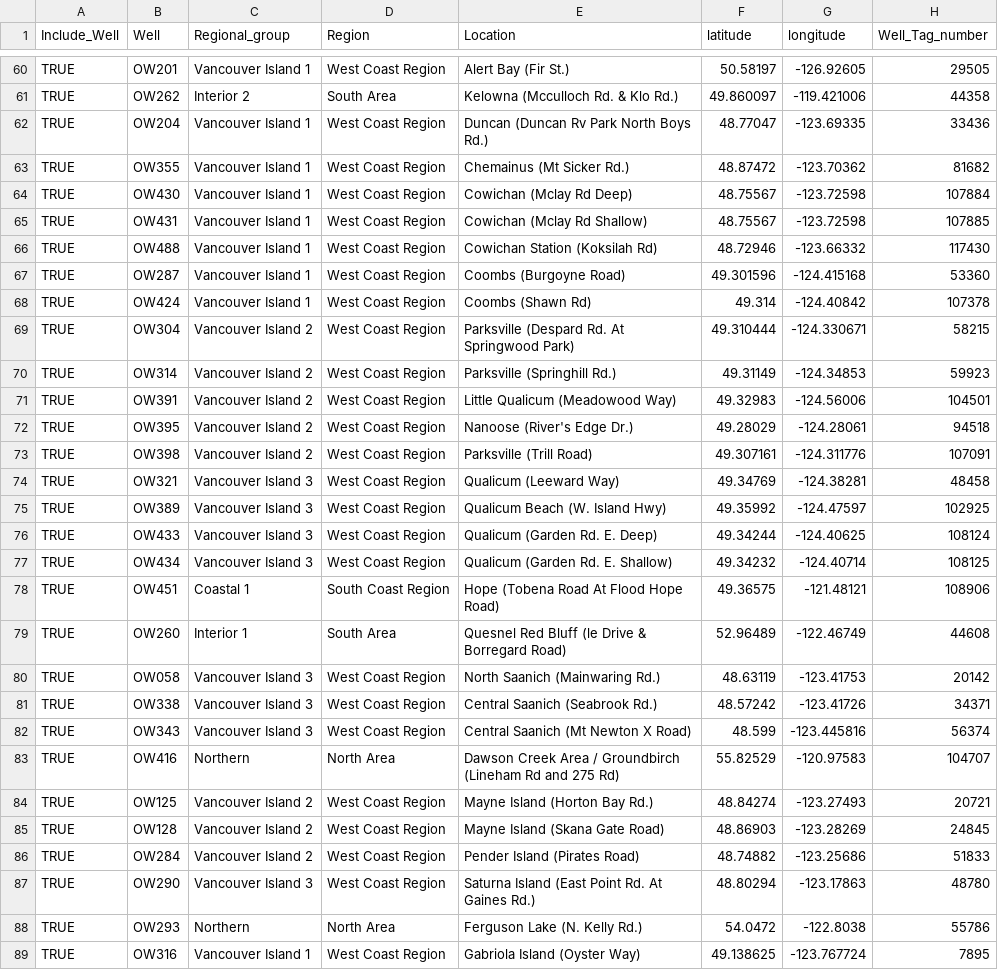
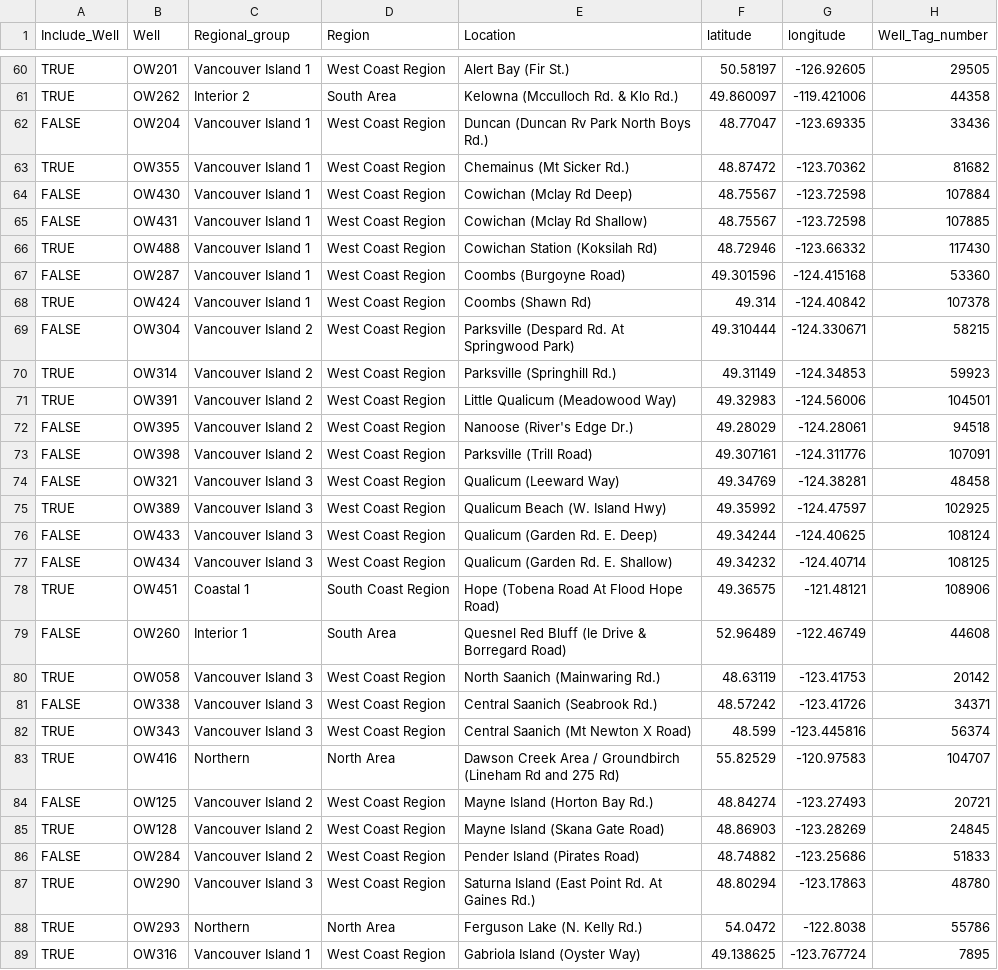
Before and after one commit to bcgov/rfc-groundwater-forecast, a CSV file: user_inputs/Forecasting_Model_Data.csv, drawn as a sheet; only a part is shown, gaps mark what is left out; the diff covers the shown part only; the diff names each change by its address in the sheet, - before the commit and + after, or states it on an @@ line.

Commit message:
updated input with wells good for modeling

```diff
--- a/user_inputs/Forecasting_Model_Data.csv
+++ b/user_inputs/Forecasting_Model_Data.csv
-A62 (Include_Well): TRUE
+A62 (Include_Well): FALSE
-A64:A65 (Include_Well): TRUE
+A64:A65 (Include_Well): FALSE
-A67 (Include_Well): TRUE
+A67 (Include_Well): FALSE
-A69 (Include_Well): TRUE
+A69 (Include_Well): FALSE
-A72:A74 (Include_Well): TRUE
+A72:A74 (Include_Well): FALSE
-A76:A77 (Include_Well): TRUE
+A76:A77 (Include_Well): FALSE
-A79 (Include_Well): TRUE
+A79 (Include_Well): FALSE
-A81 (Include_Well): TRUE
+A81 (Include_Well): FALSE
-A84 (Include_Well): TRUE
+A84 (Include_Well): FALSE
-A86 (Include_Well): TRUE
+A86 (Include_Well): FALSE
```
Also changed, not shown: 42 edited cells elsewhere in this file.
